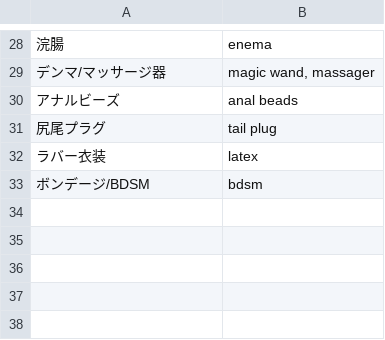
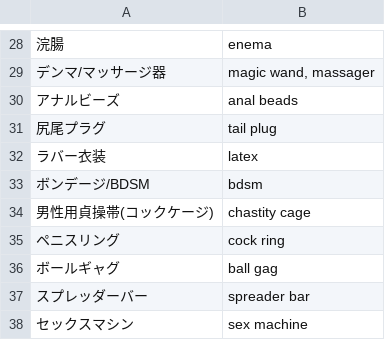
Before and after one commit to mistraparutenaste/AnimaI_T2I, a CSV file: csv/n_accessories.csv, drawn as a sheet; only a part is shown, gaps mark what is left out; the diff names each change by its address in the sheet, - before the commit and + after, or states it on an @@ line.

```diff
--- a/csv/n_accessories.csv
+++ b/csv/n_accessories.csv
+row 34: 男性用貞操帯(コックケージ) | chastity cage
+row 35: ペニスリング | cock ring
+row 36: ボールギャグ | ball gag
+row 37: スプレッダーバー | spreader bar
+row 38: セックスマシン | sex machine
```
Also changed, not shown: csv/n_body_type.csv, csv/n_expression.csv, 5 other files.
